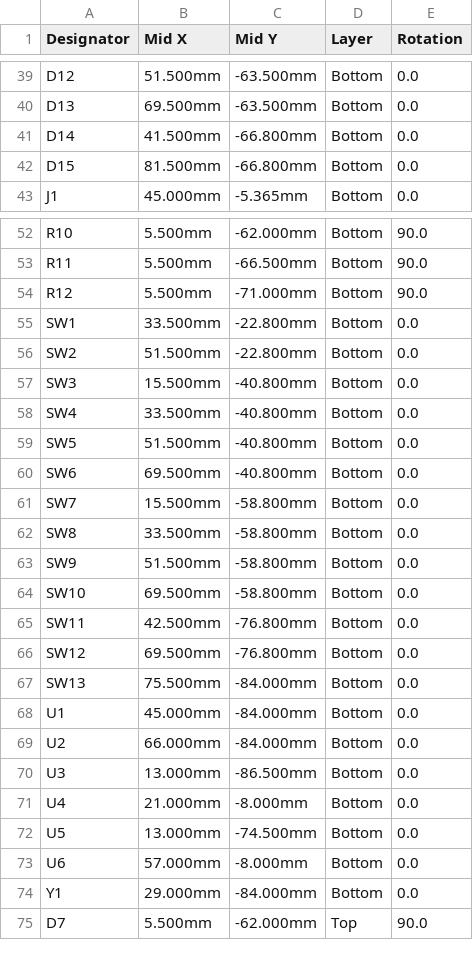
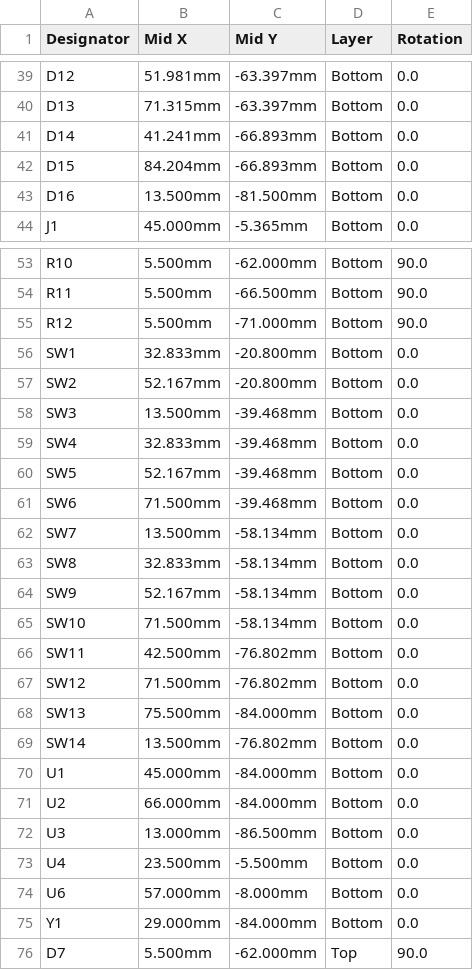
Before and after one commit to Brillar0101/agentdeck, a CSV file: fab/ClaudeMicro-cpl.csv, drawn as a sheet; only a part is shown, gaps mark what is left out; removed rows and columns are numbered as before the commit, all else as after; the diff covers the shown part only; the diff names each change by its address in the sheet, - before the commit and + after, or states it on an @@ line.

```diff
--- a/fab/ClaudeMicro-cpl.csv
+++ b/fab/ClaudeMicro-cpl.csv
-B39 (Mid X): 51.500mm
+B39 (Mid X): 51.981mm
-C39:C40 (Mid Y): -63.500mm
+C39:C40 (Mid Y): -63.397mm
-B40 (Mid X): 69.500mm
+B40 (Mid X): 71.315mm
-B41 (Mid X): 41.500mm
+B41 (Mid X): 41.241mm
-C41:C42 (Mid Y): -66.800mm
+C41:C42 (Mid Y): -66.893mm
-B42 (Mid X): 81.500mm
+B42 (Mid X): 84.204mm
+row 43: D16 | 13.500mm | -81.500mm | Bottom | 0.0
-B56 (Mid X): 33.500mm
+B56 (Mid X): 32.833mm
-C56:C57 (Mid Y): -22.800mm
+C56:C57 (Mid Y): -20.800mm
-B57 (Mid X): 51.500mm
+B57 (Mid X): 52.167mm
-B58 (Mid X): 15.500mm
+B58 (Mid X): 13.500mm
-C58:C61 (Mid Y): -40.800mm
+C58:C61 (Mid Y): -39.468mm
-B59 (Mid X): 33.500mm
+B59 (Mid X): 32.833mm
-B60 (Mid X): 51.500mm
+B60 (Mid X): 52.167mm
-B61 (Mid X): 69.500mm
+B61 (Mid X): 71.500mm
-B62 (Mid X): 15.500mm
+B62 (Mid X): 13.500mm
-C62:C65 (Mid Y): -58.800mm
+C62:C65 (Mid Y): -58.134mm
-B63 (Mid X): 33.500mm
+B63 (Mid X): 32.833mm
-B64 (Mid X): 51.500mm
+B64 (Mid X): 52.167mm
-B65 (Mid X): 69.500mm
+B65 (Mid X): 71.500mm
-C66:C67 (Mid Y): -76.800mm
+C66:C67 (Mid Y): -76.802mm
-B67 (Mid X): 69.500mm
+B67 (Mid X): 71.500mm
+row 69: SW14 | 13.500mm | -76.802mm | Bottom | 0.0
-B73 (Mid X): 21.000mm
+B73 (Mid X): 23.500mm
-C73 (Mid Y): -8.000mm
+C73 (Mid Y): -5.500mm
-row 72: U5 | 13.000mm | -74.500mm | Bottom | 0.0
```
Also changed, not shown: 51 edited cells elsewhere in this file, fab/ClaudeMicro-pos-raw.csv, 17 other files.
